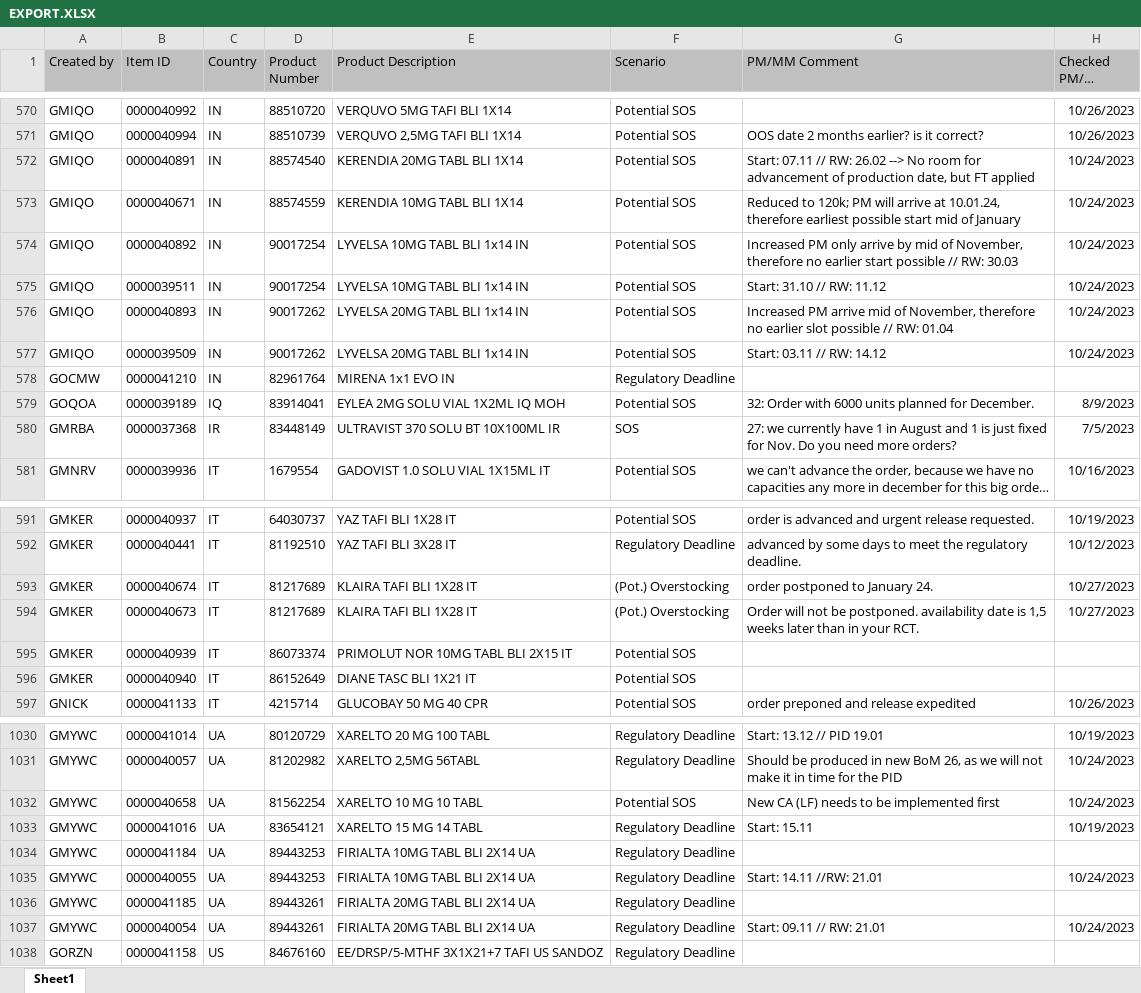
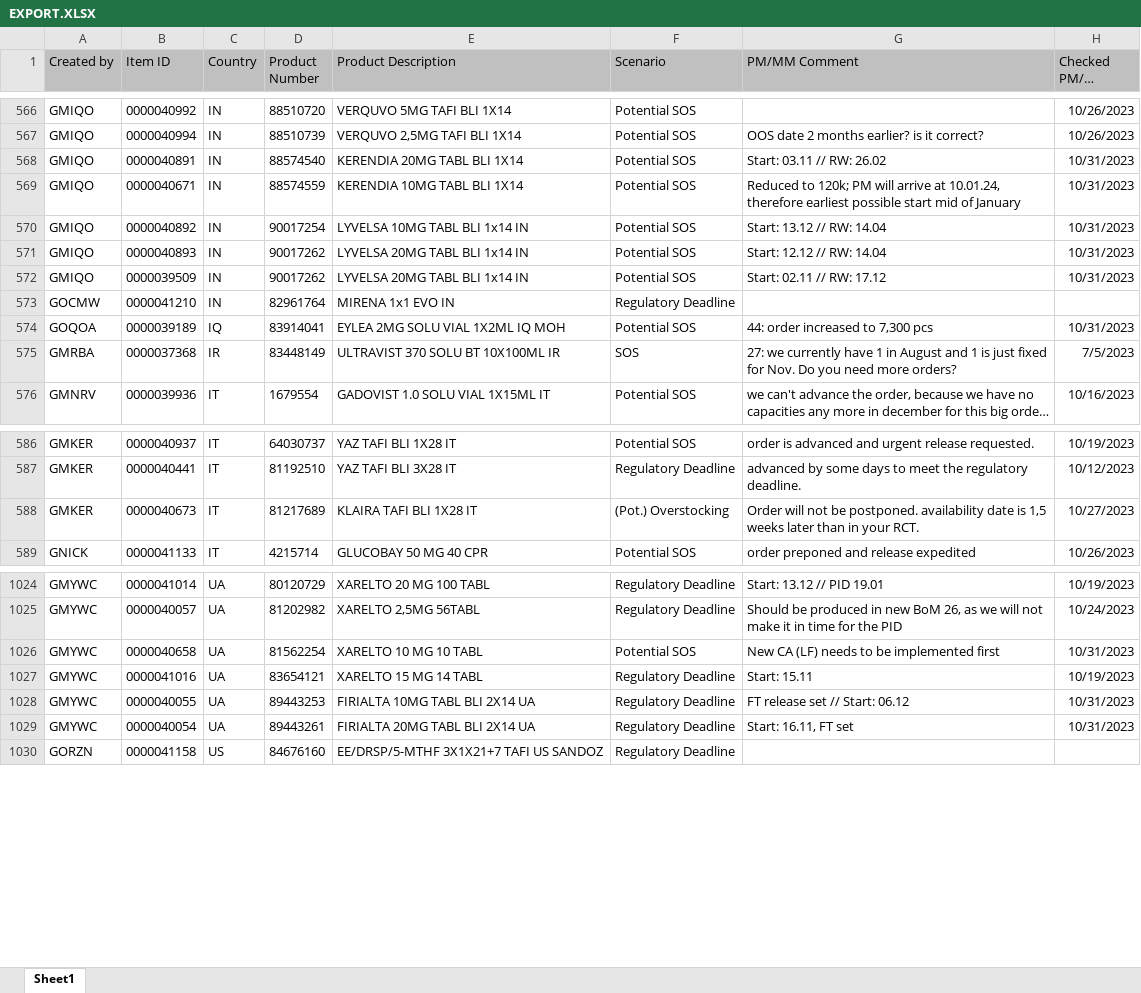
Before and after one commit to janphoenix/rct2, an Excel workbook: EXPORT.XLSX, sheet Sheet1, drawn as a sheet; only a part is shown, gaps mark what is left out; long unchanged cells end in …; values as stored, in another font and other column widths than the file's, no borders; removed rows and columns are numbered as before the commit, all else as after; the diff covers the shown part only; the diff names each change by its address in the sheet, - before the commit and + after, or states it on an @@ line.

```diff
--- a/EXPORT.XLSX (sheet Sheet1)
+++ b/EXPORT.XLSX (sheet Sheet1)
-G568 (PM/MM Comment): Start: 07.11 // RW: 26.02 --> No room for advancement of production date, but FT applied
+G568 (PM/MM Comment): Start: 03.11 // RW: 26.02
-H568:H570 (Checked PM/MM Date): 10/24/2023
+H568:H570 (Checked PM/MM Date): 10/31/2023
-G570 (PM/MM Comment): Increased PM only arrive by mid of November, therefore no earlier start possible // RW: 30.03
+G570 (PM/MM Comment): Start: 13.12 // RW: 14.04
-row 575: GMIQO | 0000039511 | IN | 90017254 | LYVELSA 10MG TABL BLI 1x14 IN | Potential SOS | Start: 31.10 // RW: 11.12 | 10/24/2023
-G571 (PM/MM Comment): Increased PM arrive mid of November, therefore no earlier slot possible // RW: 01.04
+G571 (PM/MM Comment): Start: 12.12 // RW: 14.04
-H571:H572 (Checked PM/MM Date): 10/24/2023
+H571:H572 (Checked PM/MM Date): 10/31/2023
-G572 (PM/MM Comment): Start: 03.11 // RW: 14.12
+G572 (PM/MM Comment): Start: 02.11 // RW: 17.12
-G574 (PM/MM Comment): 32: Order with 6000 units planned for December.
+G574 (PM/MM Comment): 44: order increased to 7,300 pcs
-H574 (Checked PM/MM Date): 8/9/2023
+H574 (Checked PM/MM Date): 10/31/2023
-row 593: GMKER | 0000040674 | IT | 81217689 | KLAIRA TAFI BLI 1X28 IT | (Pot.) Overstocking | order postponed to January 24. | 10/27/2023
-row 595: GMKER | 0000040939 | IT | 86073374 | PRIMOLUT NOR 10MG TABL BLI 2X15 IT | Potential SOS
-row 596: GMKER | 0000040940 | IT | 86152649 | DIANE TASC BLI 1X21 IT | Potential SOS
-H1026 (Checked PM/MM Date): 10/24/2023
+H1026 (Checked PM/MM Date): 10/31/2023
-row 1034: GMYWC | 0000041184 | UA | 89443253 | FIRIALTA 10MG TABL BLI 2X14 UA | Regulatory Deadline
-G1028 (PM/MM Comment): Start: 14.11 //RW: 21.01
+G1028 (PM/MM Comment): FT release set // Start: 06.12
-H1028 (Checked PM/MM Date): 10/24/2023
+H1028 (Checked PM/MM Date): 10/31/2023
-row 1036: GMYWC | 0000041185 | UA | 89443261 | FIRIALTA 20MG TABL BLI 2X14 UA | Regulatory Deadline
-G1029 (PM/MM Comment): Start: 09.11 // RW: 21.01
+G1029 (PM/MM Comment): Start: 16.11, FT set
-H1029 (Checked PM/MM Date): 10/24/2023
+H1029 (Checked PM/MM Date): 10/31/2023
```
Also changed, not shown: 10 added rows, 12 removed rows and 84 edited cells elsewhere in this sheet.
